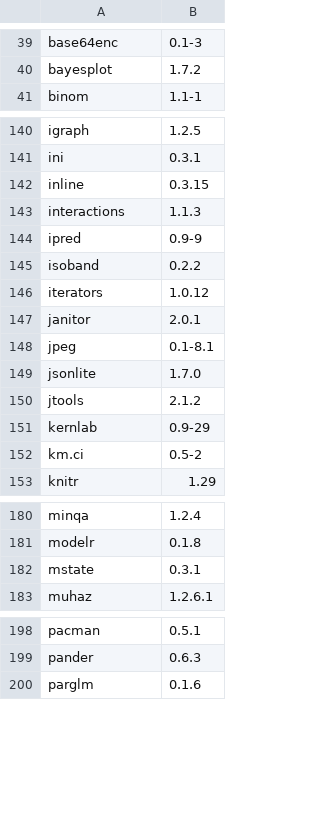
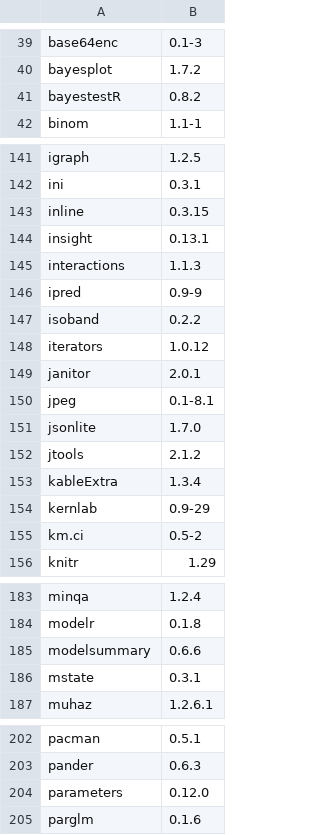
Before and after one commit to opensafely-core/r-docker, a CSV file: packages.csv, drawn as a sheet; only a part is shown, gaps mark what is left out; the diff covers the shown part only.

Commit message:
add modelsummary

```diff
--- a/packages.csv
+++ b/packages.csv
@@ -40,2 +40,3 @@
 "bayesplot","1.7.2"
+"bayestestR","0.8.2"
 "binom","1.1-1"
@@ -142,2 +143,3 @@
 "inline","0.3.15"
+"insight","0.13.1"
 "interactions","1.1.3"
@@ -150,2 +152,3 @@
 "jtools","2.1.2"
+"kableExtra","1.3.4"
 "kernlab","0.9-29"
@@ -181,2 +184,3 @@
 "modelr","0.1.8"
+"modelsummary","0.6.6"
 "mstate","0.3.1"
@@ -199,2 +203,3 @@
 "pander","0.6.3"
+"parameters","0.12.0"
 "parglm","0.1.6"
```
Also changed, not shown: 3 added rows elsewhere in this file, 1 other file.
